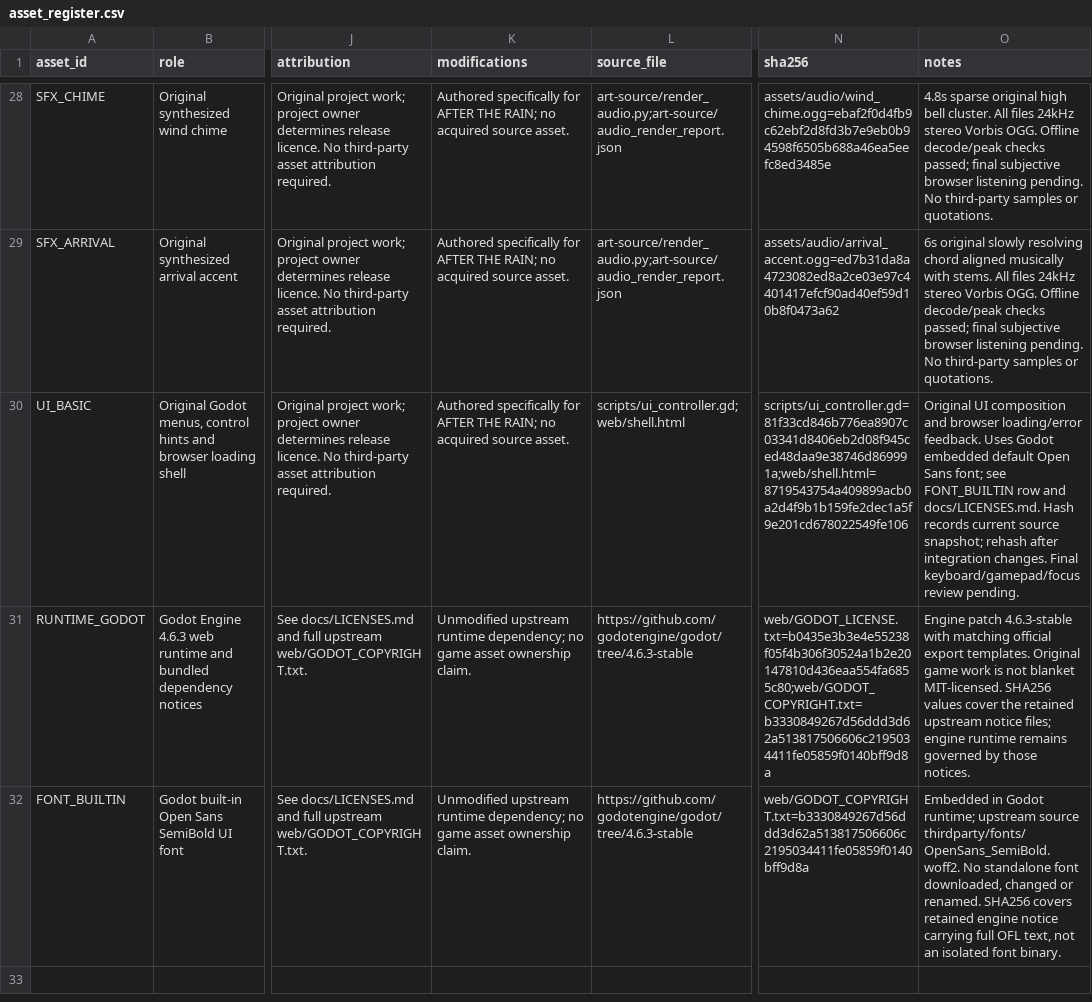
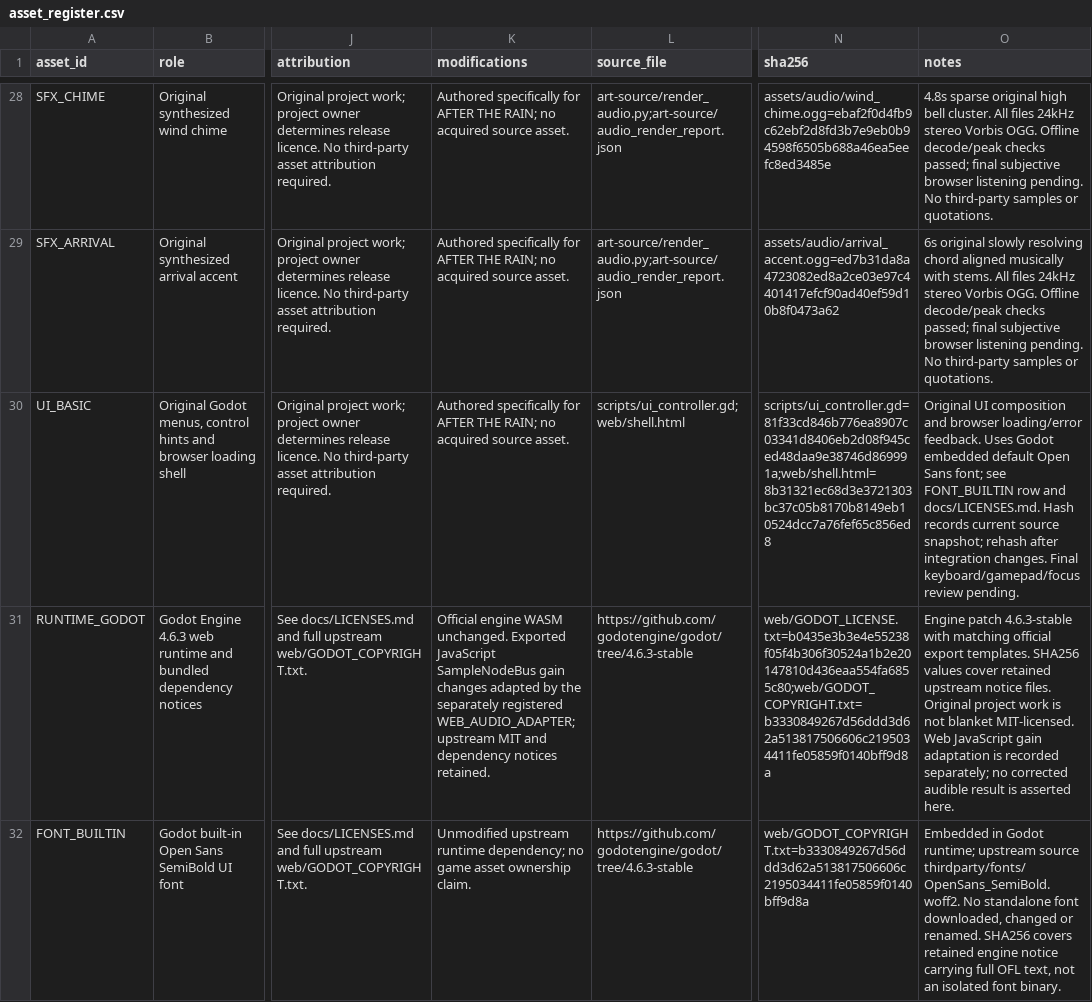
Before and after one commit to RafaTahir/paperboat, a CSV file: docs/asset_register.csv, drawn as a sheet; only a part is shown, gaps mark what is left out; the diff covers the shown part only; the diff names each change by its address in the sheet, - before the commit and + after, or states it on an @@ line.

Commit message:
Fix web Sample playback configuration and smooth audio gains

```diff
--- a/docs/asset_register.csv
+++ b/docs/asset_register.csv
-N30 (sha256): scripts/ui_controller.gd=81f33cd846b776ea8907c03341d8406eb2d08f945ced48daa9e38746d869991a;web/shell.html=8719543754a409899acb0a2d4f9b1b159fe2dec1a5f9e201cd678022549fe106
+N30 (sha256): scripts/ui_controller.gd=81f33cd846b776ea8907c03341d8406eb2d08f945ced48daa9e38746d869991a;web/shell.html=8b31321ec68d3e3721303bc37c05b8170b8149eb10524dcc7a76fef65c856ed8
-K31 (modifications): Unmodified upstream runtime dependency; no game asset ownership claim.
+K31 (modifications): Official engine WASM unchanged. Exported JavaScript SampleNodeBus gain changes adapted by the separately registered WEB_AUDIO_ADAPTER; upstream MIT and dependency notices retained.
-O31 (notes): …export templates. Original game work is not blanket MIT-licensed. SHA256 values cover the retained upstream notice files; engine runtime remains governed by those notices.
+O31 (notes): …export templates. SHA256 values cover retained upstream notice files. Original project work is not blanket MIT-licensed. Web JavaScript gain adaptation is recorded separately; no corrected audible result is asserted here.
```
Also changed, not shown: 1 added row elsewhere in this file, 11 other files.
